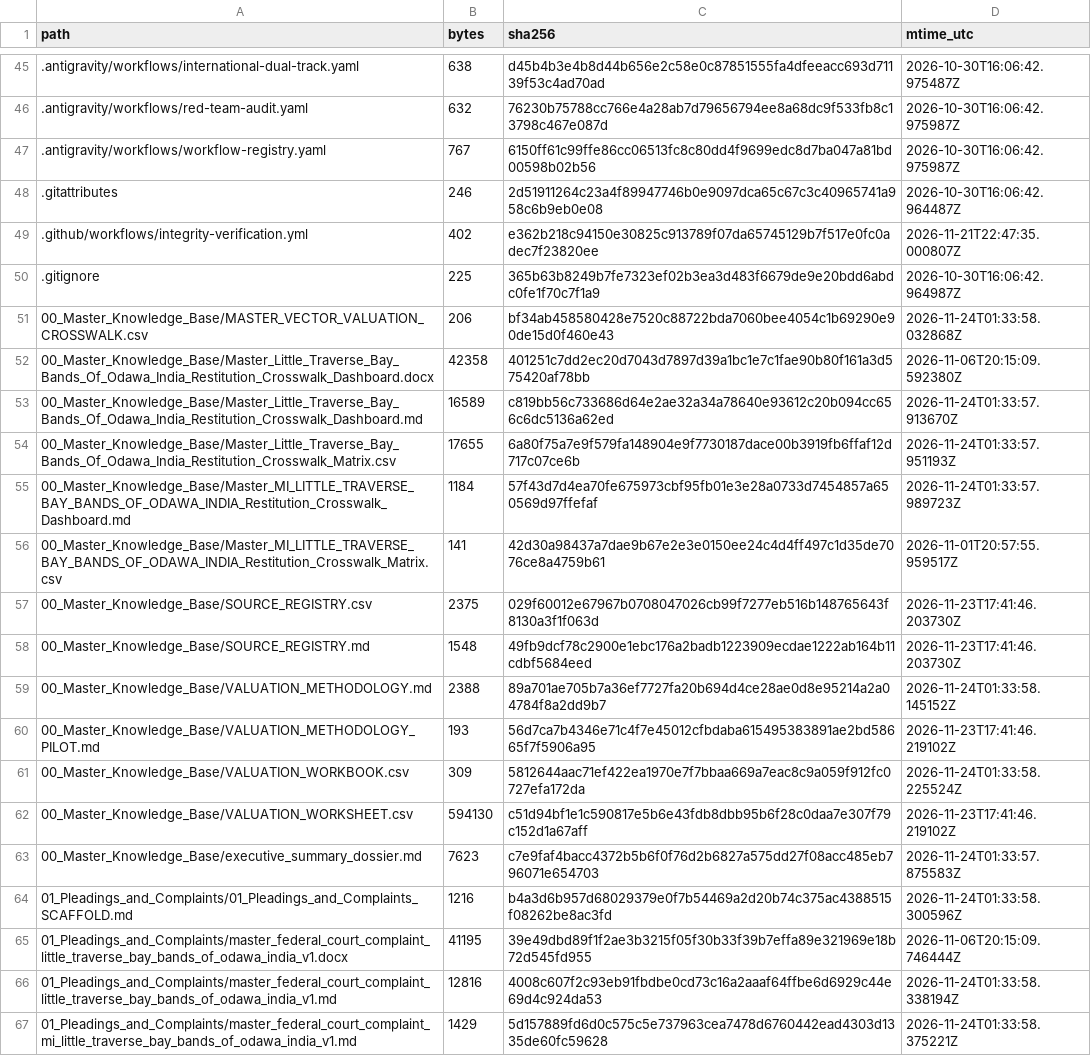
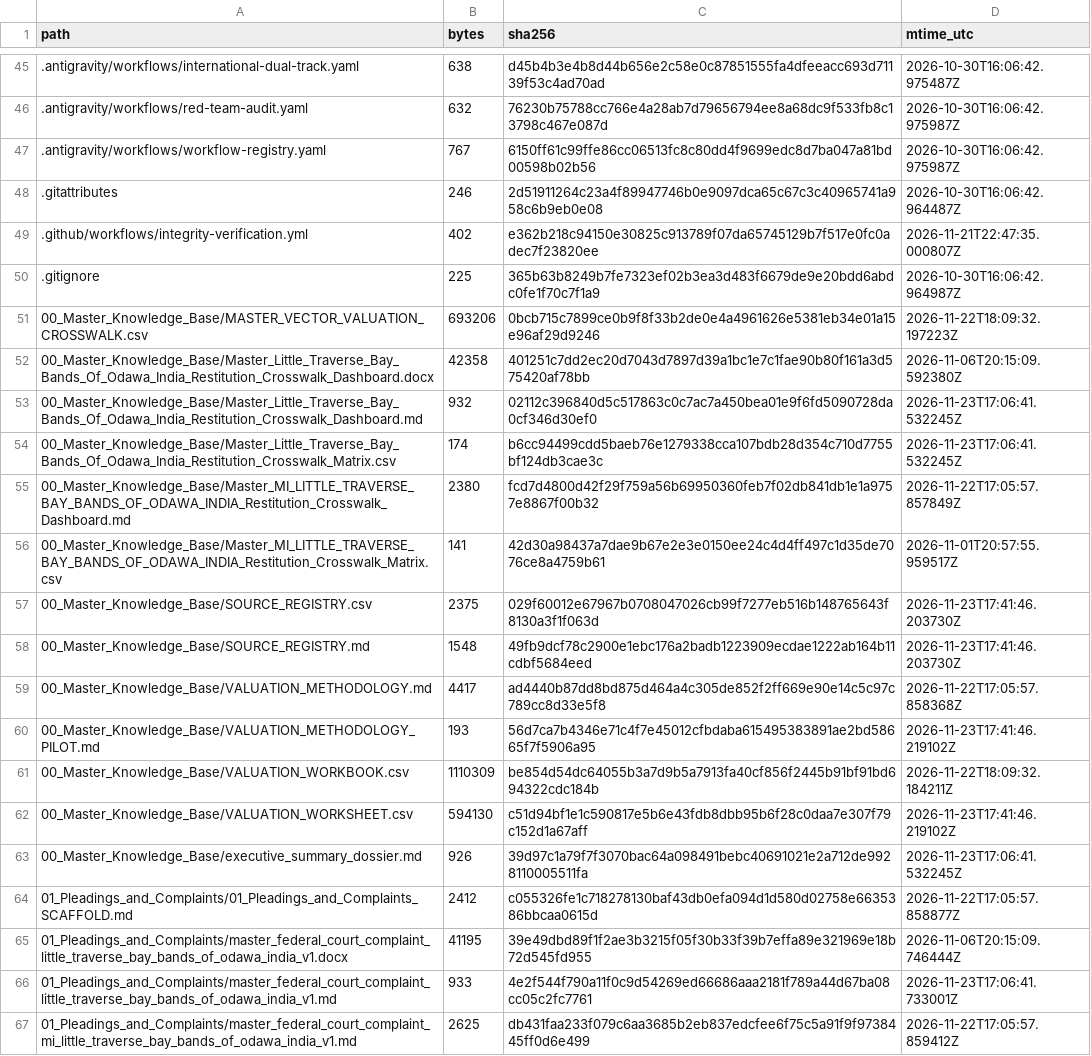
Before and after one commit to GlobalRestitutionAlliance/turtle-island-us-mi-little-traverse-bay-bands-of-odawa-india-master-litigation, a CSV file: 99_Archives_and_Manifests/MANIFEST_SHA256.csv, drawn as a sheet; only a part is shown, gaps mark what is left out; the diff covers the shown part only.

```diff
--- a/99_Archives_and_Manifests/MANIFEST_SHA256.csv
+++ b/99_Archives_and_Manifests/MANIFEST_SHA256.csv
@@ -50,7 +50,7 @@ path,bytes,sha256,mtime_utc
 .gitignore,225,365b63b8249b7fe7323ef02b3ea3d483f6679de9e20bdd6abdc0fe1f70c7f1a9,2026-10-30T16:06:42.964987Z
-00_Master_Knowledge_Base/MASTER_VECTOR_VALUATION_CROSSWALK.csv,206,bf34ab458580428e7520c88722bda7060bee4054c1b69290e90de15d0f460e43,2026-11-24T01:33:58.032868Z
+00_Master_Knowledge_Base/MASTER_VECTOR_VALUATION_CROSSWALK.csv,693206,0bcb715c7899ce0b9f8f33b2de0e4a4961626e5381eb34e01a15e96af29d9246,2026-11-22T18:09:32.197223Z
 00_Master_Knowledge_Base/Master_Little_Traverse_Bay_Bands_Of_Odawa_India_Restitution_Crosswalk_Dashboard.docx,42358,401251c7dd2ec20d7043d7897d39a1bc1e7c1fae90b80f161a3d575420af78bb,2026-11-06T20:15:09.592380Z
-00_Master_Knowledge_Base/Master_Little_Traverse_Bay_Bands_Of_Odawa_India_Restitution_Crosswalk_Dashboard.md,16589,c819bb56c733686d64e2ae32a34a78640e93612c20b094cc656c6dc5136a62ed,2026-11-24T01:33:57.913670Z
-00_Master_Knowledge_Base/Master_Little_Traverse_Bay_Bands_Of_Odawa_India_Restitution_Crosswalk_Matrix.csv,17655,6a80f75a7e9f579fa148904e9f7730187dace00b3919fb6ffaf12d717c07ce6b,2026-11-24T01:33:57.951193Z
-00_Master_Knowledge_Base/Master_MI_LITTLE_TRAVERSE_BAY_BANDS_OF_ODAWA_INDIA_Restitution_Crosswalk_Dashboard.md,1184,57f43d7d4ea70fe675973cbf95fb01e3e28a0733d7454857a650569d97ffefaf,2026-11-24T01:33:57.989723Z
+00_Master_Knowledge_Base/Master_Little_Traverse_Bay_Bands_Of_Odawa_India_Restitution_Crosswalk_Dashboard.md,932,02112c396840d5c517863c0c7ac7a450bea01e9f6fd5090728da0cf346d30ef0,2026-11-23T17:06:41.532245Z
+00_Master_Knowledge_Base/Master_Little_Traverse_Bay_Bands_Of_Odawa_India_Restitution_Crosswalk_Matrix.csv,174,b6cc94499cdd5baeb76e1279338cca107bdb28d354c710d7755bf124db3cae3c,2026-11-23T17:06:41.532245Z
+00_Master_Knowledge_Base/Master_MI_LITTLE_TRAVERSE_BAY_BANDS_OF_ODAWA_INDIA_Restitution_Crosswalk_Dashboard.md,2380,fcd7d4800d42f29f759a56b69950360feb7f02db841db1e1a9757e8867f00b32,2026-11-22T17:05:57.857849Z
 00_Master_Knowledge_Base/Master_MI_LITTLE_TRAVERSE_BAY_BANDS_OF_ODAWA_INDIA_Restitution_Crosswalk_Matrix.csv,141,42d30a98437a7dae9b67e2e3e0150ee24c4d4ff497c1d35de7076ce8a4759b61,2026-11-01T20:57:55.959517Z
@@ -58,10 +58,10 @@ path,bytes,sha256,mtime_utc
 00_Master_Knowledge_Base/SOURCE_REGISTRY.md,1548,49fb9dcf78c2900e1ebc176a2badb1223909ecdae1222ab164b11cdbf5684eed,2026-11-23T17:41:46.203730Z
-00_Master_Knowledge_Base/VALUATION_METHODOLOGY.md,2388,89a701ae705b7a36ef7727fa20b694d4ce28ae0d8e95214a2a04784f8a2dd9b7,2026-11-24T01:33:58.145152Z
+00_Master_Knowledge_Base/VALUATION_METHODOLOGY.md,4417,ad4440b87dd8bd875d464a4c305de852f2ff669e90e14c5c97c789cc8d33e5f8,2026-11-22T17:05:57.858368Z
 00_Master_Knowledge_Base/VALUATION_METHODOLOGY_PILOT.md,193,56d7ca7b4346e71c4f7e45012cfbdaba615495383891ae2bd58665f7f5906a95,2026-11-23T17:41:46.219102Z
-00_Master_Knowledge_Base/VALUATION_WORKBOOK.csv,309,5812644aac71ef422ea1970e7f7bbaa669a7eac8c9a059f912fc0727efa172da,2026-11-24T01:33:58.225524Z
+00_Master_Knowledge_Base/VALUATION_WORKBOOK.csv,1110309,be854d54dc64055b3a7d9b5a7913fa40cf856f2445b91bf91bd694322cdc184b,2026-11-22T18:09:32.184211Z
 00_Master_Knowledge_Base/VALUATION_WORKSHEET.csv,594130,c51d94bf1e1c590817e5b6e43fdb8dbb95b6f28c0daa7e307f79c152d1a67aff,2026-11-23T17:41:46.219102Z
-00_Master_Knowledge_Base/executive_summary_dossier.md,7623,c7e9faf4bacc4372b5b6f0f76d2b6827a575dd27f08acc485eb796071e654703,2026-11-24T01:33:57.875583Z
-01_Pleadings_and_Complaints/01_Pleadings_and_Complaints_SCAFFOLD.md,1216,b4a3d6b957d68029379e0f7b54469a2d20b74c375ac4388515f08262be8ac3fd,2026-11-24T01:33:58.300596Z
+00_Master_Knowledge_Base/executive_summary_dossier.md,926,39d97c1a79f7f3070bac64a098491bebc40691021e2a712de9928110005511fa,2026-11-23T17:06:41.532245Z
+01_Pleadings_and_Complaints/01_Pleadings_and_Complaints_SCAFFOLD.md,2412,c055326fe1c718278130baf43db0efa094d1d580d02758e6635386bbcaa0615d,2026-11-22T17:05:57.858877Z
 01_Pleadings_and_Complaints/master_federal_court_complaint_little_traverse_bay_bands_of_odawa_india_v1.docx,41195,39e49dbd89f1f2ae3b3215f05f30b33f39b7effa89e321969e18b72d545fd955,2026-11-06T20:15:09.746444Z
-01_Pleadings_and_Complaints/master_federal_court_complaint_little_traverse_bay_bands_of_odawa_india_v1.md,12816,4008c607f2c93eb91fbdbe0cd73c16a2aaaf64ffbe6d6929c44e69d4c924da53,2026-11-24T01:33:58.338194Z
-01_Pleadings_and_Complaints/master_federal_court_complaint_mi_little_traverse_bay_bands_of_odawa_india_v1.md,1429,5d157889fd6d0c575c5e737963cea7478d6760442ead4303d1335de60fc59628,2026-11-24T01:33:58.375221Z
+01_Pleadings_and_Complaints/master_federal_court_complaint_little_traverse_bay_bands_of_odawa_india_v1.md,933,4e2f544f790a11f0c9d54269ed66686aaa2181f789a44d67ba08cc05c2fc7761,2026-11-23T17:06:41.733001Z
+01_Pleadings_and_Complaints/master_federal_court_complaint_mi_little_traverse_bay_bands_of_odawa_india_v1.md,2625,db431faa233f079c6aa3685b2eb837edcfee6f75c5a91f9f9738445ff0d6e499,2026-11-22T17:05:57.859412Z
```
Also changed, not shown: 80 edited cells elsewhere in this file, 37 other files.
